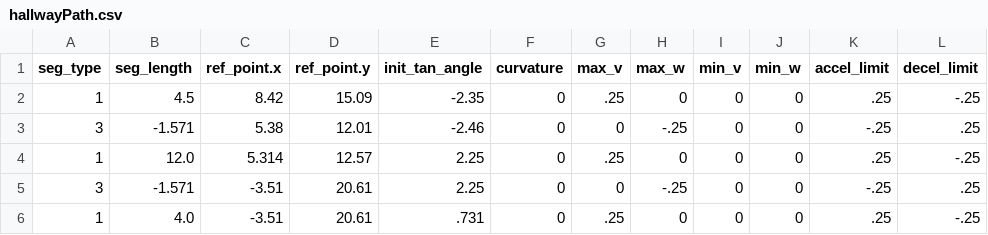
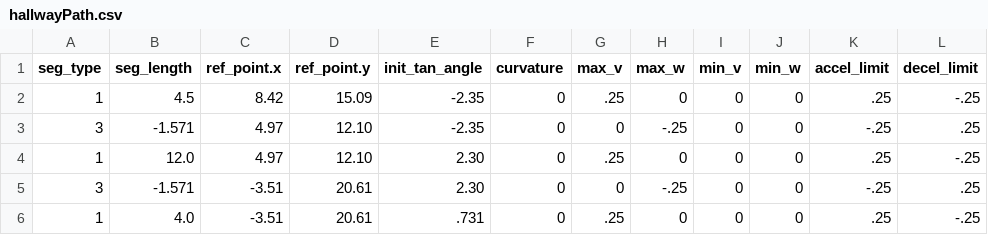
Before and after one commit to rhololkeolke/EECS-376-Alpha, a CSV file: velocity_profiler_alpha/integrationTests/pathSegSpecs/hallwayPath.csv, drawn as a sheet.

Commit message:
Everything seems to work for the default hallwaypath.  The robot is definitely steering to the path.

```diff
--- a/velocity_profiler_alpha/integrationTests/pathSegSpecs/hallwayPath.csv
+++ b/velocity_profiler_alpha/integrationTests/pathSegSpecs/hallwayPath.csv
@@ -2,5 +2,5 @@ seg_type,seg_length,ref_point.x,ref_point.y,init_tan_angle,curvature,max_v,max_w
 1,4.5,8.42,15.09,-2.35,0,.25,0,0,0,.25,-.25
-3,-1.571,5.38,12.01,-2.46,0,0,-.25,0,0,-.25,.25
-1,12.0,5.314,12.57,2.25,0,.25,0,0,0,.25,-.25
-3,-1.571,-3.51,20.61,2.25,0,0,-.25,0,0,-.25,.25
+3,-1.571,4.97,12.10,-2.35,0,0,-.25,0,0,-.25,.25
+1,12.0,4.97,12.10,2.30,0,.25,0,0,0,.25,-.25
+3,-1.571,-3.51,20.61,2.30,0,0,-.25,0,0,-.25,.25
 1,4.0,-3.51,20.61,.731,0,.25,0,0,0,.25,-.25
```
Also changed, not shown: 1 other file.
